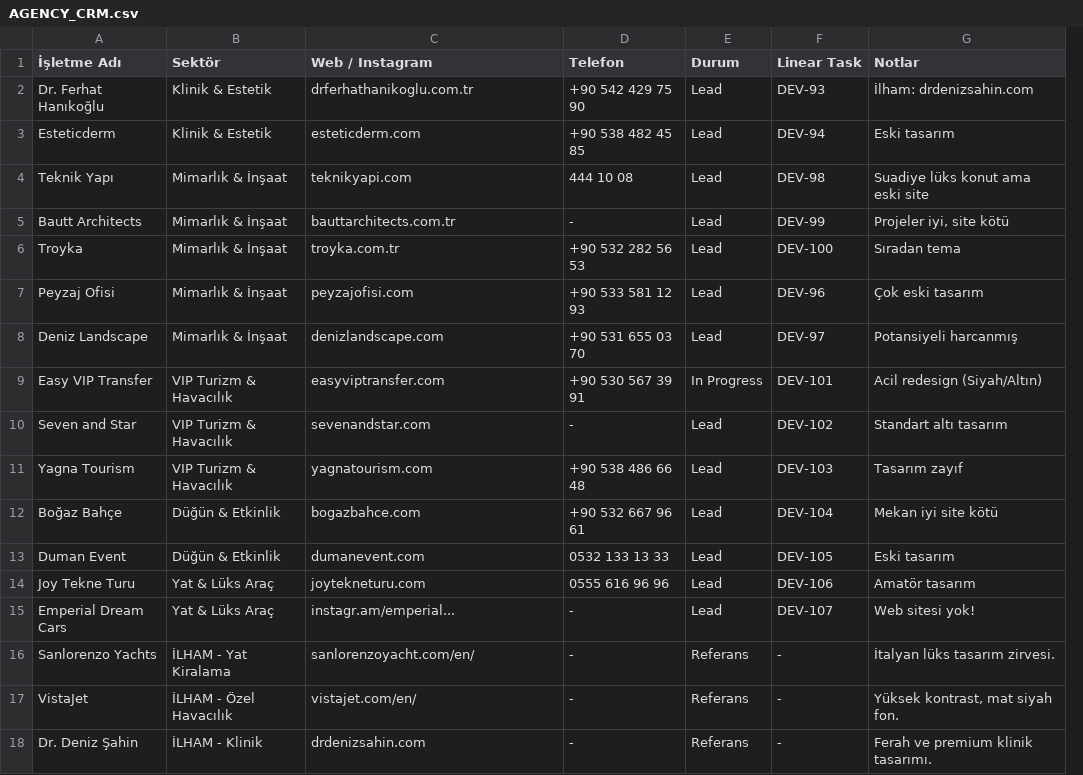
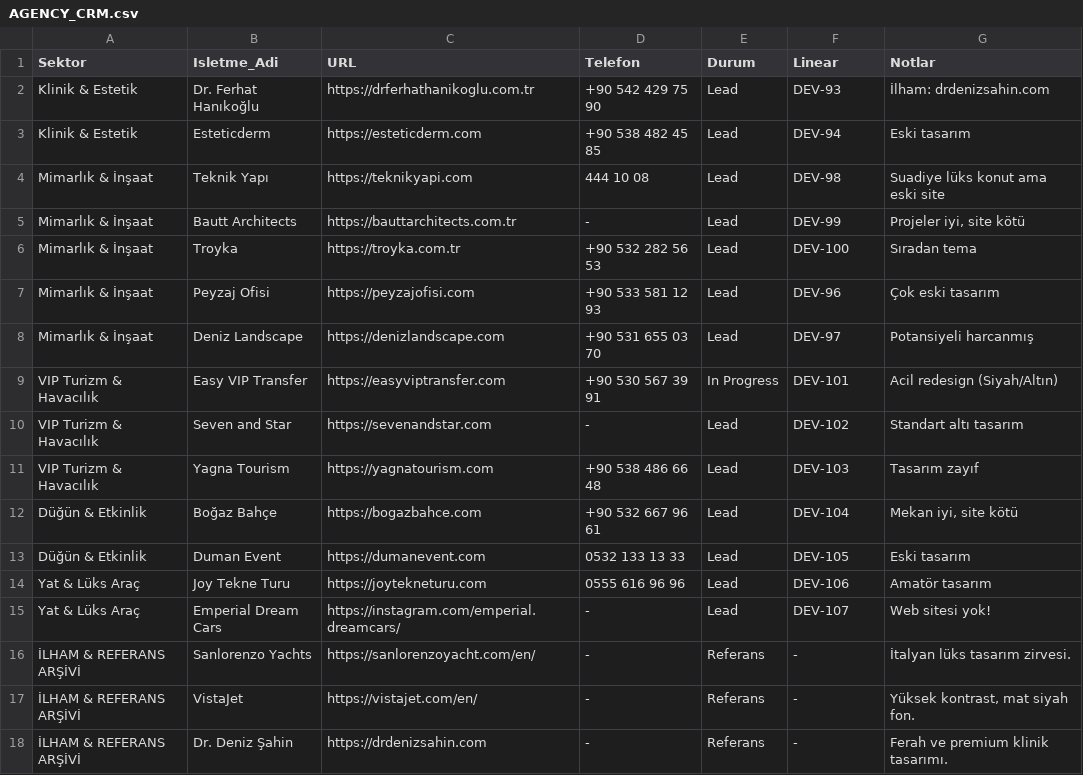
Before and after one commit to WulfaW/agency-demos, a CSV file: AGENCY_CRM.csv, drawn as a sheet; removed rows and columns are numbered as before the commit, all else as after; the diff names each change by its address in the sheet, - before the commit and + after, or states it on an @@ line.

Commit message:
chore: migrate CRM from markdown to CSV format for better IDE readability

```diff
--- a/AGENCY_CRM.csv
+++ b/AGENCY_CRM.csv
+column A (Sektor), rows 2-18: Klinik & Estetik | Klinik & Estetik | Mimarlık & İnşaat | Mimarlık & İnşaat | Mimarlık & İnşaat | Mimarlık & İnşaat | Mimarlık & İnşaat | VIP Turizm & Havacılık | VIP Turizm & Havacılık | VIP Turizm & Havacılık | Düğün & Etkinlik | Düğün & Etkinlik | Yat & Lüks Araç | Yat & Lüks Araç | İLHAM & REFERANS ARŞİVİ | İLHAM & REFERANS ARŞİVİ | İLHAM & REFERANS ARŞİVİ
-column B (Sektör), rows 2-18: Klinik & Estetik | Klinik & Estetik | Mimarlık & İnşaat | Mimarlık & İnşaat | Mimarlık & İnşaat | Mimarlık & İnşaat | Mimarlık & İnşaat | VIP Turizm & Havacılık | VIP Turizm & Havacılık | VIP Turizm & Havacılık | Düğün & Etkinlik | Düğün & Etkinlik | Yat & Lüks Araç | Yat & Lüks Araç | İLHAM - Yat Kiralama | İLHAM - Özel Havacılık | İLHAM - Klinik
-B1: İşletme Adı
+B1: Isletme_Adi
-C1: Web / Instagram
+C1: URL
-F1: Linear Task
+F1: Linear
-C2 (URL): drferhathanikoglu.com.tr
+C2 (URL): https://drferhathanikoglu.com.tr
-C3 (URL): esteticderm.com
+C3 (URL): https://esteticderm.com
-C4 (URL): teknikyapi.com
+C4 (URL): https://teknikyapi.com
-C5 (URL): bauttarchitects.com.tr
+C5 (URL): https://bauttarchitects.com.tr
-C6 (URL): troyka.com.tr
+C6 (URL): https://troyka.com.tr
-C7 (URL): peyzajofisi.com
+C7 (URL): https://peyzajofisi.com
-C8 (URL): denizlandscape.com
+C8 (URL): https://denizlandscape.com
-C9 (URL): easyviptransfer.com
+C9 (URL): https://easyviptransfer.com
-C10 (URL): sevenandstar.com
+C10 (URL): https://sevenandstar.com
-C11 (URL): yagnatourism.com
+C11 (URL): https://yagnatourism.com
-C12 (URL): bogazbahce.com
+C12 (URL): https://bogazbahce.com
-G12 (Notlar): Mekan iyi site kötü
+G12 (Notlar): Mekan iyi, site kötü
-C13 (URL): dumanevent.com
+C13 (URL): https://dumanevent.com
-C14 (URL): joytekneturu.com
+C14 (URL): https://joytekneturu.com
-C15 (URL): instagr.am/emperial...
+C15 (URL): https://instagram.com/emperial.dreamcars/
-C16 (URL): sanlorenzoyacht.com/en/
+C16 (URL): https://sanlorenzoyacht.com/en/
-C17 (URL): vistajet.com/en/
+C17 (URL): https://vistajet.com/en/
-C18 (URL): drdenizsahin.com
+C18 (URL): https://drdenizsahin.com
```
